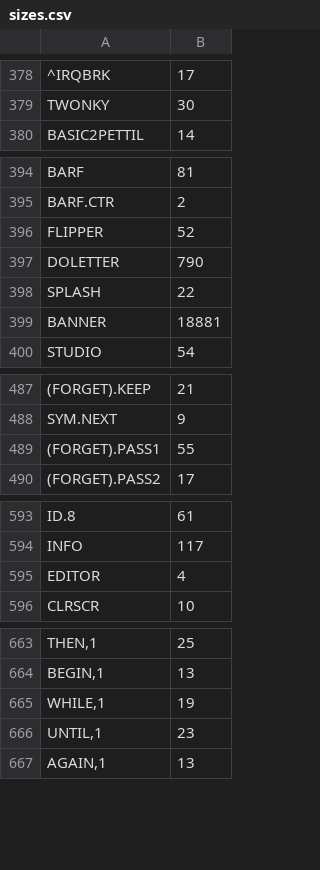
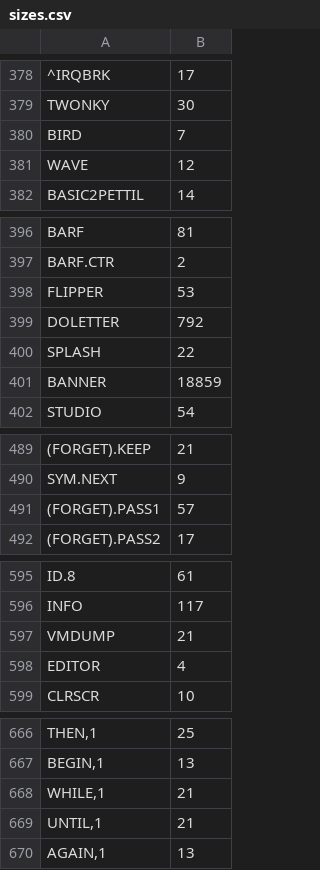
Before and after one commit to chitselb/pettil, a CSV file: docs/sizes.csv, drawn as a sheet; only a part is shown, gaps mark what is left out; addresses are those after the commit; the diff covers the shown part only; the diff names each change by its address in the sheet, - before the commit and + after, or states it on an @@ line.

```diff
--- a/docs/sizes.csv
+++ b/docs/sizes.csv
+row 380: BIRD | 7
+row 381: WAVE | 12
-B398: 52
+B398: 53
-B399: 790
+B399: 792
-B401: 18881
+B401: 18859
-B491: 55
+B491: 57
+row 597: VMDUMP | 21
-B668: 19
+B668: 21
-B669: 23
+B669: 21
```
Also changed, not shown: 3 edited cells elsewhere in this file, 9 other files.
